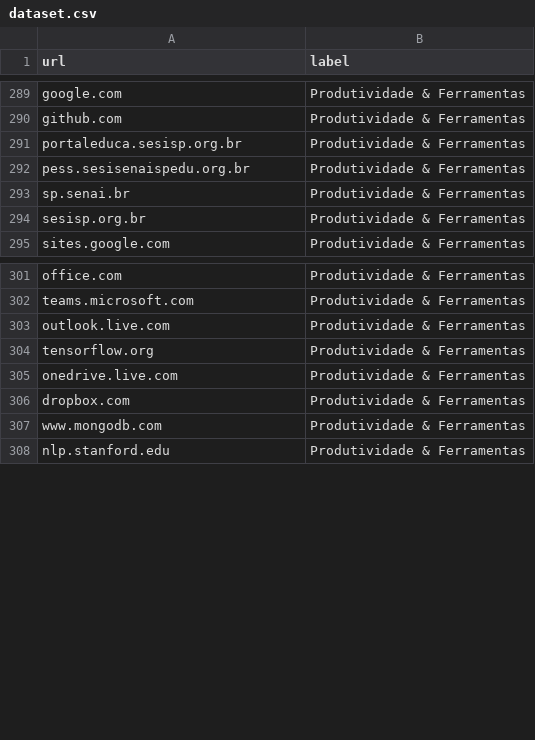
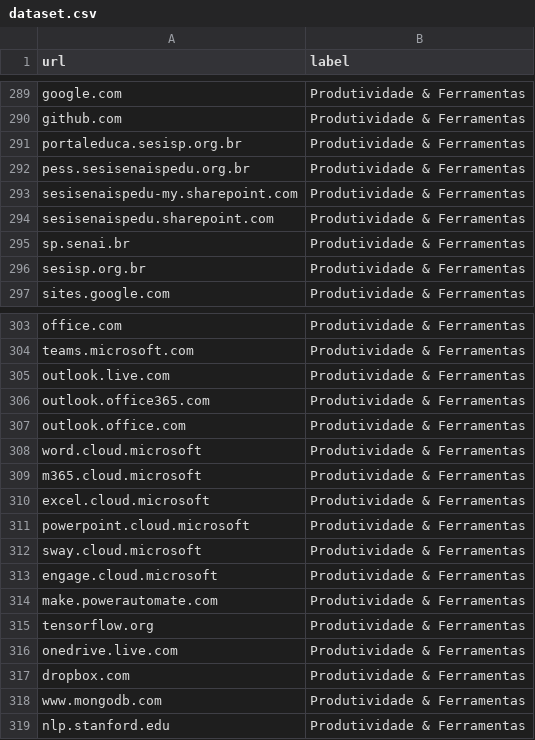
Before and after one commit to analara-silva/V.O.C.E, a CSV file: V.O.C.E-main/monitor-backend/classifier-tf/dataset.csv, drawn as a sheet; only a part is shown, gaps mark what is left out; the diff covers the shown part only.

```diff
--- a/V.O.C.E-main/monitor-backend/classifier-tf/dataset.csv
+++ b/V.O.C.E-main/monitor-backend/classifier-tf/dataset.csv
@@ -292,2 +292,4 @@ portaleduca.sesisp.org.br,Produtividade & Ferramentas
 pess.sesisenaispedu.org.br,Produtividade & Ferramentas
+sesisenaispedu-my.sharepoint.com,Produtividade & Ferramentas
+sesisenaispedu.sharepoint.com,Produtividade & Ferramentas
 sp.senai.br,Produtividade & Ferramentas
@@ -303,2 +305,11 @@ teams.microsoft.com,Produtividade & Ferramentas
 outlook.live.com,Produtividade & Ferramentas
+outlook.office365.com,Produtividade & Ferramentas
+outlook.office.com,Produtividade & Ferramentas
+word.cloud.microsoft,Produtividade & Ferramentas
+m365.cloud.microsoft,Produtividade & Ferramentas
+excel.cloud.microsoft,Produtividade & Ferramentas
+powerpoint.cloud.microsoft,Produtividade & Ferramentas
+sway.cloud.microsoft,Produtividade & Ferramentas
+engage.cloud.microsoft,Produtividade & Ferramentas
+make.powerautomate.com,Produtividade & Ferramentas
 tensorflow.org,Produtividade & Ferramentas
```
Also changed, not shown: 29 added rows elsewhere in this file.
